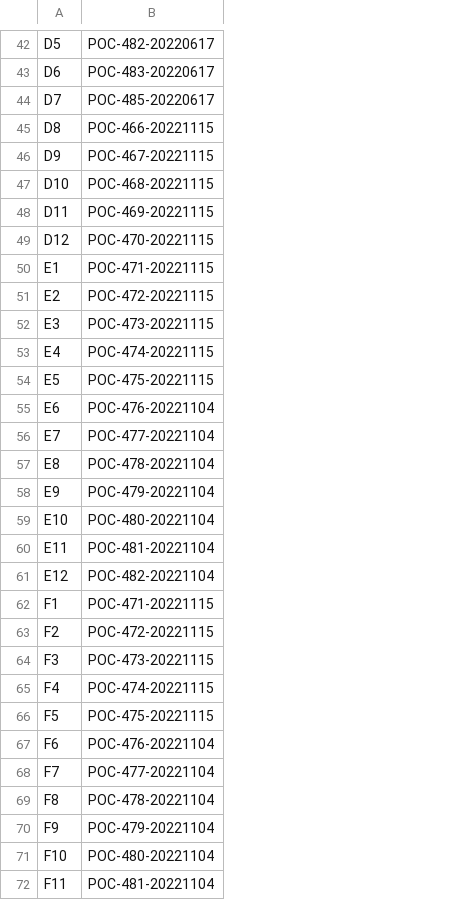
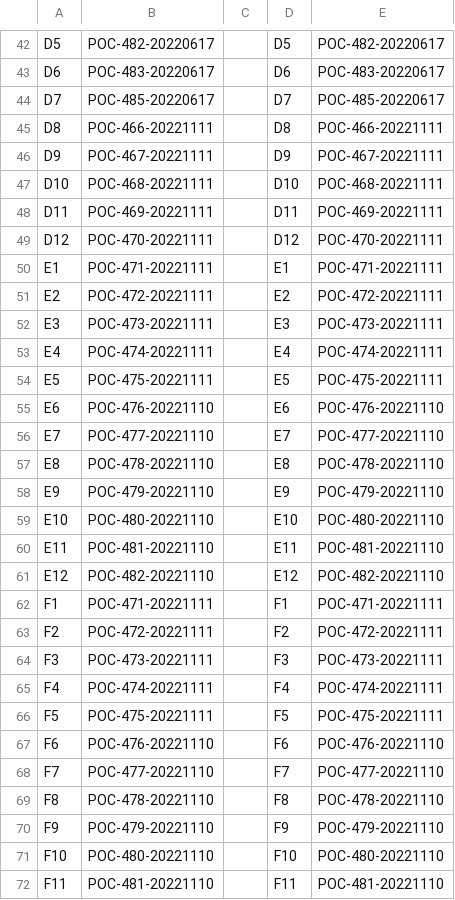
Before and after one commit to hputnam/Moorea_Pocillopora, a CSV file: data/chlorophyll/20240201_June22_Chl_platemap.csv, drawn as a sheet; only a part is shown, gaps mark what is left out; the diff covers the shown part only; the diff names each change by its address in the sheet, - before the commit and + after, or states it on an @@ line.

Commit message:
fixing POC Chl November and June data

```diff
--- a/data/chlorophyll/20240201_June22_Chl_platemap.csv
+++ b/data/chlorophyll/20240201_June22_Chl_platemap.csv
+column C, empty
+column D, rows 42-72: D5 | D6 | D7 | D8 | D9 | D10 | D11 | D12 | E1 | E2 | E3 | E4 | E5 | E6 | E7 | E8 | E9 | E10 | E11 | E12 | F1 | F2 | F3 | F4 | F5 | F6 | F7 | F8 | F9 | F10 | F11
+column E, rows 42-72: POC-482-20220617 | POC-483-20220617 | POC-485-20220617 | POC-466-20221111 | POC-467-20221111 | POC-468-20221111 | POC-469-20221111 | POC-470-20221111 | POC-471-20221111 | POC-472-20221111 | POC-473-20221111 | POC-474-20221111 | POC-475-20221111 | POC-476-20221110 | POC-477-20221110 | POC-478-20221110 | POC-479-20221110 | POC-480-20221110 | POC-481-20221110 | POC-482-20221110 | POC-471-20221111 | POC-472-20221111 | POC-473-20221111 | POC-474-20221111 | POC-475-20221111 | POC-476-20221110 | POC-477-20221110 | POC-478-20221110 | POC-479-20221110 | POC-480-20221110 | POC-481-20221110
-B45: POC-466-20221115
+B45: POC-466-20221111
-B46: POC-467-20221115
+B46: POC-467-20221111
-B47: POC-468-20221115
+B47: POC-468-20221111
-B48: POC-469-20221115
+B48: POC-469-20221111
-B49: POC-470-20221115
+B49: POC-470-20221111
-B50: POC-471-20221115
+B50: POC-471-20221111
-B51: POC-472-20221115
+B51: POC-472-20221111
-B52: POC-473-20221115
+B52: POC-473-20221111
-B53: POC-474-20221115
+B53: POC-474-20221111
-B54: POC-475-20221115
+B54: POC-475-20221111
-B55: POC-476-20221104
+B55: POC-476-20221110
-B56: POC-477-20221104
+B56: POC-477-20221110
-B57: POC-478-20221104
+B57: POC-478-20221110
-B58: POC-479-20221104
+B58: POC-479-20221110
-B59: POC-480-20221104
+B59: POC-480-20221110
-B60: POC-481-20221104
+B60: POC-481-20221110
-B61: POC-482-20221104
+B61: POC-482-20221110
-B62: POC-471-20221115
+B62: POC-471-20221111
-B63: POC-472-20221115
+B63: POC-472-20221111
-B64: POC-473-20221115
+B64: POC-473-20221111
-B65: POC-474-20221115
+B65: POC-474-20221111
-B66: POC-475-20221115
+B66: POC-475-20221111
-B67: POC-476-20221104
+B67: POC-476-20221110
-B68: POC-477-20221104
+B68: POC-477-20221110
-B69: POC-478-20221104
+B69: POC-478-20221110
-B70: POC-479-20221104
+B70: POC-479-20221110
-B71: POC-480-20221104
+B71: POC-480-20221110
-B72: POC-481-20221104
+B72: POC-481-20221110
```
Also changed, not shown: 13 edited cells elsewhere in this file, data/chlorophyll/20240201_Nov22_Chl_platemap.csv, output/chlorophyll.csv, 4 other files.
